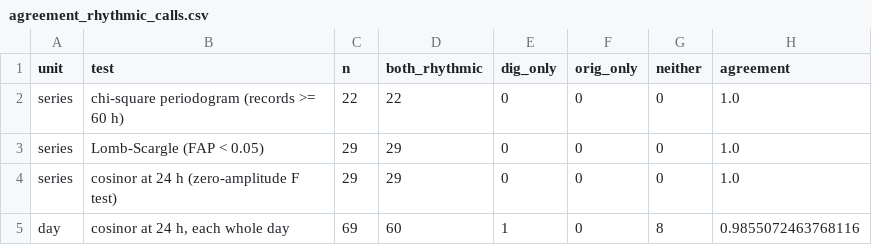
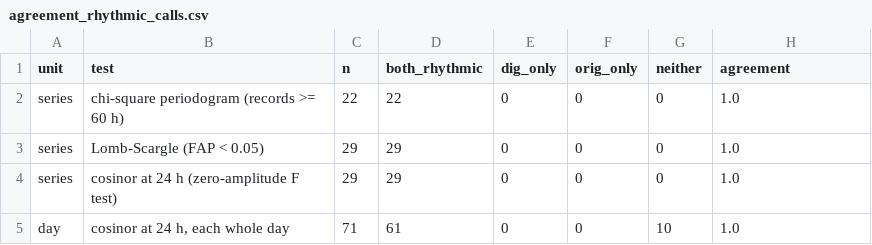
Before and after one commit to comparativechrono/trace-digitiser, a CSV file: validation/activity-traces/results/agreement_rhythmic_calls.csv, drawn as a sheet.

```diff
--- a/validation/activity-traces/results/agreement_rhythmic_calls.csv
+++ b/validation/activity-traces/results/agreement_rhythmic_calls.csv
@@ -4,2 +4,2 @@ series,Lomb-Scargle (FAP < 0.05),29,29,0,0,0,1.0
 series,cosinor at 24 h (zero-amplitude F test),29,29,0,0,0,1.0
-day,"cosinor at 24 h, each whole day",69,60,1,0,8,0.9855072463768116
+day,"cosinor at 24 h, each whole day",71,61,0,0,10,1.0
```
Also changed, not shown: validation/activity-traces/digitised/PMC10082796-fig2.csv, validation/activity-traces/digitised/PMC8257250-fig4.csv, 34 other files.
